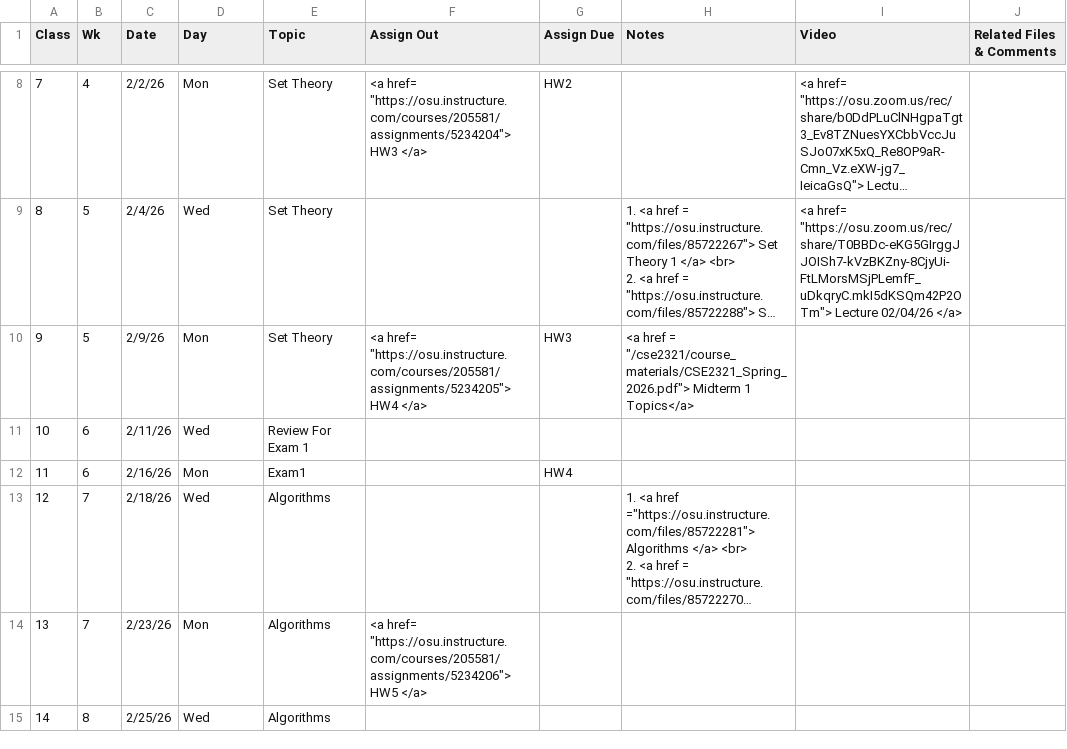
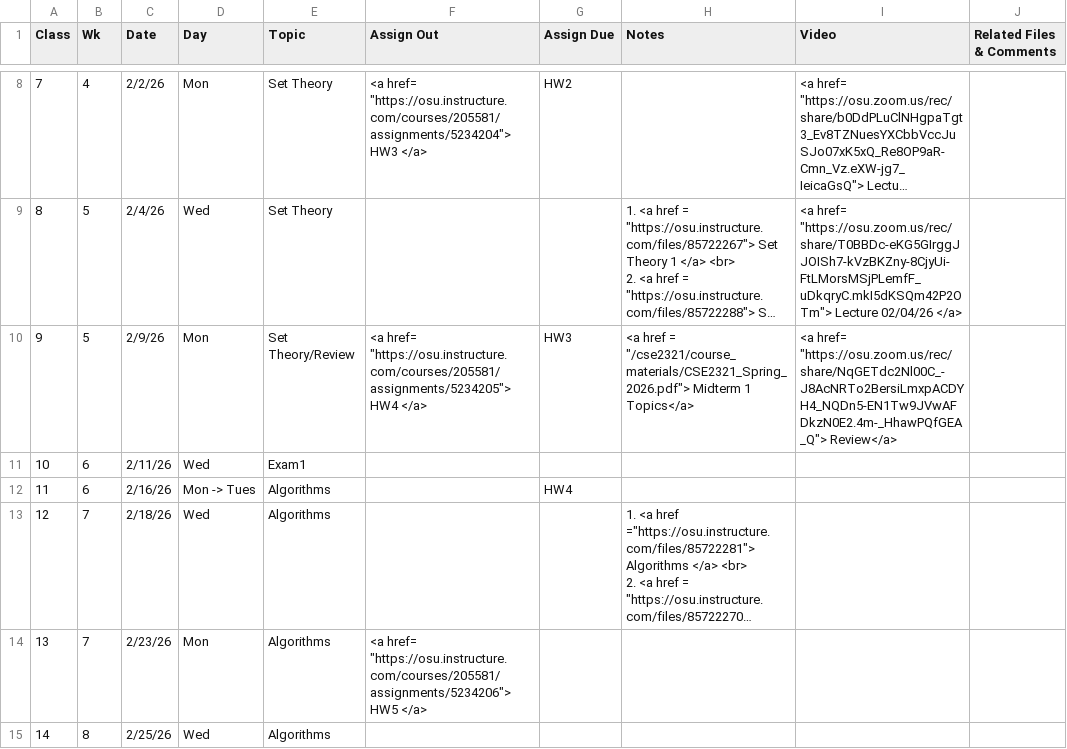
Before and after one commit to gryslik/cse2321, a CSV file: _data/Syllabus.csv, drawn as a sheet; only a part is shown, gaps mark what is left out; long unchanged cells end in …; the diff names each change by its address in the sheet, - before the commit and + after, or states it on an @@ line.

Commit message:
More updates.

```diff
--- a/_data/Syllabus.csv
+++ b/_data/Syllabus.csv
-E10 (Topic): Set Theory
+E10 (Topic): Set Theory/Review
-I10 (Video): (empty)
+I10 (Video): <a href= "https://osu.zoom.us/rec/share/NqGETdc2Nl00C_-J8AcNRTo2BersiLmxpACDYH4_NQDn5-EN1Tw9JVwAFDkzN0E2.4m-_HhawPQfGEA_Q"> Review</a>
-E11 (Topic): Review For Exam 1
+E11 (Topic): Exam1
-D12 (Day): Mon
+D12 (Day): Mon -> Tues
-E12 (Topic): Exam1
+E12 (Topic): Algorithms
```
